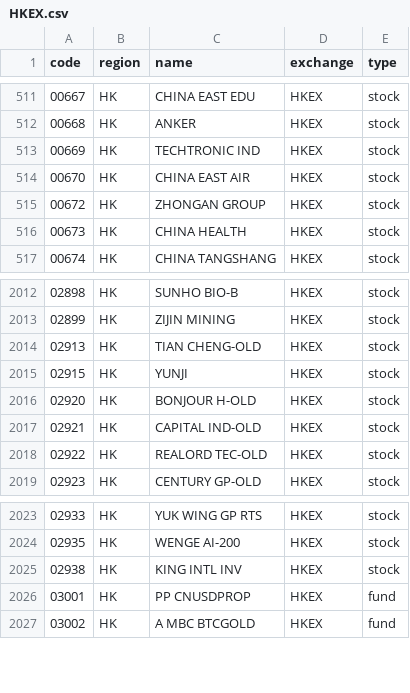
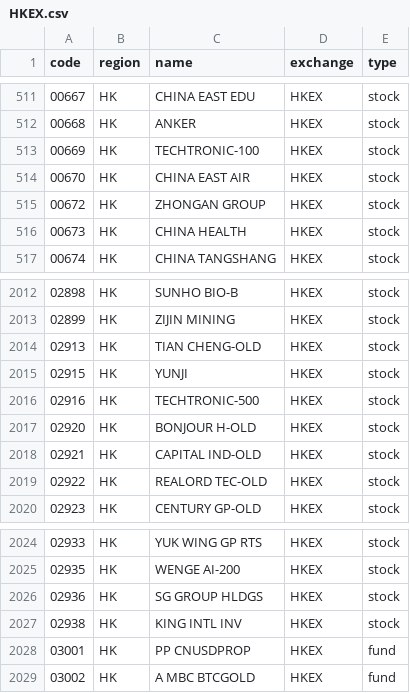
Before and after one commit to irachex/open-stock-data, a CSV file: symbols/HKEX.csv, drawn as a sheet; only a part is shown, gaps mark what is left out.

```diff
--- a/symbols/HKEX.csv
+++ b/symbols/HKEX.csv
@@ -512,3 +512,3 @@
 00668,HK,ANKER,HKEX,stock
-00669,HK,TECHTRONIC IND,HKEX,stock
+00669,HK,TECHTRONIC-100,HKEX,stock
 00670,HK,CHINA EAST AIR,HKEX,stock
@@ -2015,2 +2015,3 @@
 02915,HK,YUNJI,HKEX,stock
+02916,HK,TECHTRONIC-500,HKEX,stock
 02920,HK,BONJOUR H-OLD,HKEX,stock
@@ -2024,2 +2025,3 @@
 02935,HK,WENGE AI-200,HKEX,stock
+02936,HK,SG GROUP HLDGS,HKEX,stock
 02938,HK,KING INTL INV,HKEX,stock
```
Also changed, not shown: symbols/AMEX.csv, symbols/NASDAQ.csv, 1 other file.
